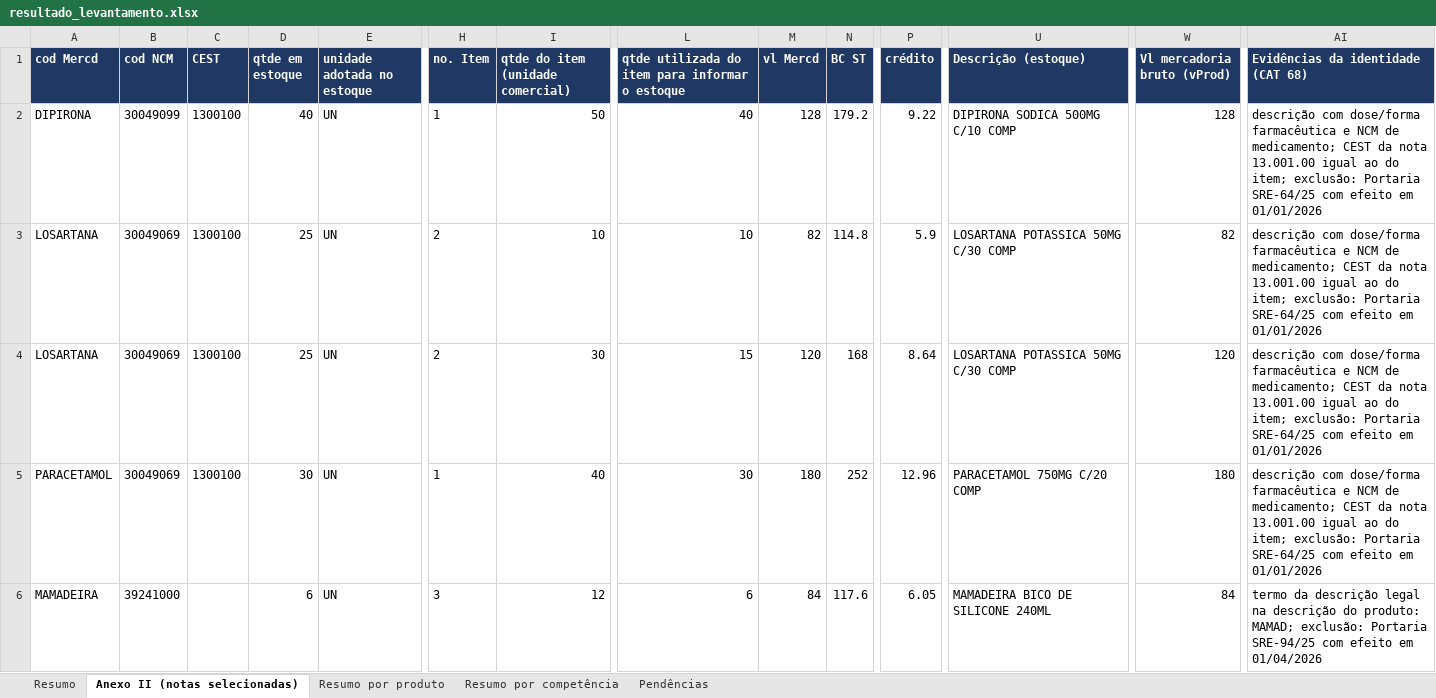
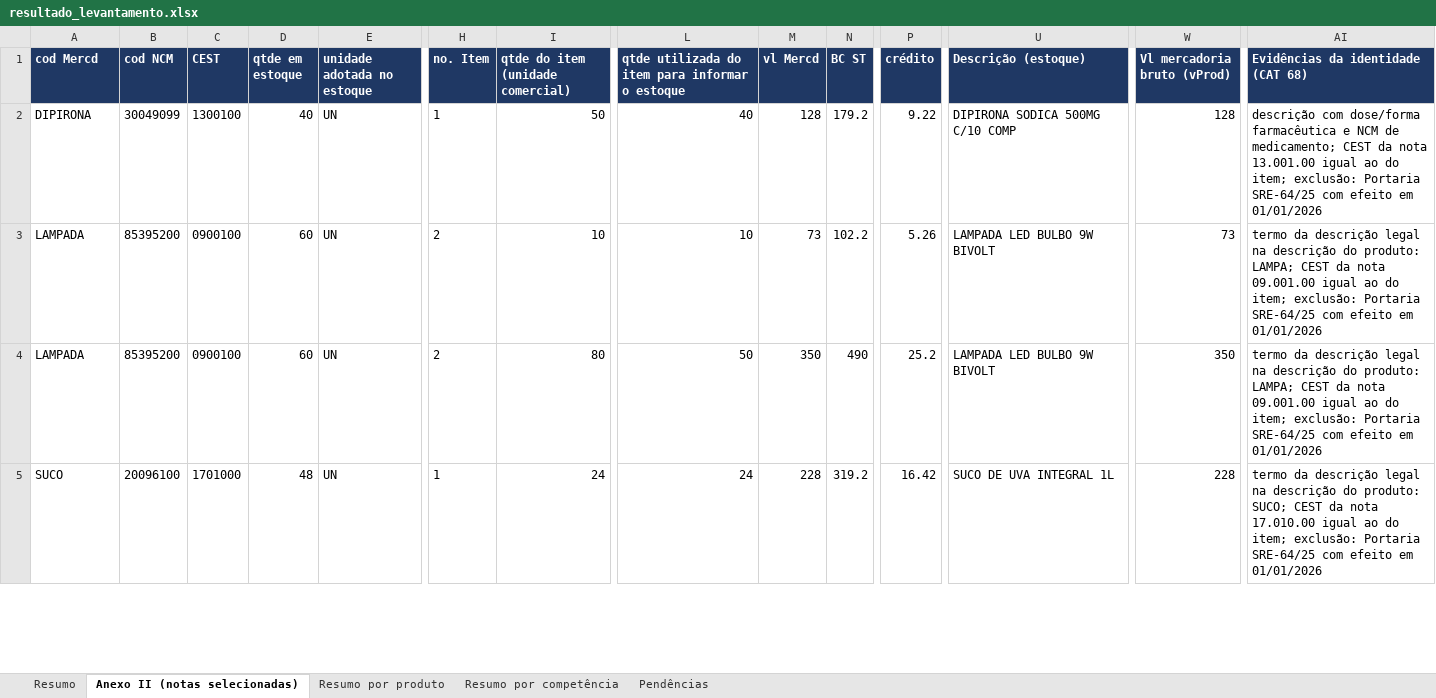
Before and after one commit to CyberCaos/Portaria_CAT_28_2020_SP, an Excel workbook: exemplos/modelo-SN/resultado_levantamento.xlsx, sheet Anexo II (notas selecionadas), drawn as a sheet; only a part is shown, gaps mark what is left out; values as stored, in another font and other column widths than the file's, no borders; removed rows and columns are numbered as before the commit, all else as after; rows hold the shown columns only; the diff covers the shown part only; the diff names each change by its address in the sheet, - before the commit and + after, or states it on an @@ line.

```diff
--- a/exemplos/modelo-SN/resultado_levantamento.xlsx (sheet Anexo II (notas selecionadas))
+++ b/exemplos/modelo-SN/resultado_levantamento.xlsx (sheet Anexo II (notas selecionadas))
-A3:A4 (cod Mercd): LOSARTANA
+A3:A4 (cod Mercd): LAMPADA
-B3:B4 (cod NCM): 30049069
+B3:B4 (cod NCM): 85395200
-C3:C4 (CEST): 1300100
+C3:C4 (CEST): 0900100
-D3:D4 (qtde em estoque): 25
+D3:D4 (qtde em estoque): 60
-M3 (vl Mercd): 82
+M3 (vl Mercd): 73
-N3 (BC ST): 114.8
+N3 (BC ST): 102.2
-P3 (crédito): 5.9
+P3 (crédito): 5.26
-U3:U4 (Descrição (estoque)): LOSARTANA POTASSICA 50MG C/30 COMP
+U3:U4 (Descrição (estoque)): LAMPADA LED BULBO 9W BIVOLT
-W3 (Vl mercadoria bruto (vProd)): 82
+W3 (Vl mercadoria bruto (vProd)): 73
-AI3:AI4: descrição com dose/forma farmacêutica e NCM de medicamento; CEST da nota 13.001.00 igual ao…
+AI3:AI4: termo da descrição legal na descrição do produto: LAMPA; CEST da nota 09.001.00 igual ao…
-I4 (qtde do item (unidade comercial)): 30
+I4 (qtde do item (unidade comercial)): 80
-L4: 15
+L4: 50
-M4 (vl Mercd): 120
+M4 (vl Mercd): 350
-N4 (BC ST): 168
+N4 (BC ST): 490
-P4 (crédito): 8.64
+P4 (crédito): 25.2
-W4 (Vl mercadoria bruto (vProd)): 120
+W4 (Vl mercadoria bruto (vProd)): 350
-A5 (cod Mercd): PARACETAMOL
+A5 (cod Mercd): SUCO
-B5 (cod NCM): 30049069
+B5 (cod NCM): 20096100
-C5 (CEST): 1300100
+C5 (CEST): 1701000
-D5 (qtde em estoque): 30
+D5 (qtde em estoque): 48
-I5 (qtde do item (unidade comercial)): 40
+I5 (qtde do item (unidade comercial)): 24
-L5: 30
+L5: 24
-M5 (vl Mercd): 180
+M5 (vl Mercd): 228
-N5 (BC ST): 252
+N5 (BC ST): 319.2
-P5 (crédito): 12.96
+P5 (crédito): 16.42
-U5 (Descrição (estoque)): PARACETAMOL 750MG C/20 COMP
+U5 (Descrição (estoque)): SUCO DE UVA INTEGRAL 1L
-W5 (Vl mercadoria bruto (vProd)): 180
+W5 (Vl mercadoria bruto (vProd)): 228
-AI5: descrição com dose/forma farmacêutica e NCM de medicamento; CEST da nota 13.001.00 igual ao…
+AI5: termo da descrição legal na descrição do produto: SUCO; CEST da nota 17.010.00 igual ao…
-row 6: MAMADEIRA | 39241000 |  | 6 | UN | 3 | 12 | 6 | 84 | 117.6 | 6.05 | MAMADEIRA BICO DE SILICONE 240ML | 84 | termo da descrição legal na descrição do produto: MAMAD; exclusão: Portaria SRE-94/25 com efeito em 01/04/2026
```
Also changed, not shown: 3 added rows and 1 edited cell elsewhere in this sheet, sheet Resumo por produto, sheet Resumo por competência, sheet Resumo, exemplos/modelo-RPA/resultado_levantamento.xlsx, 27 other files.
